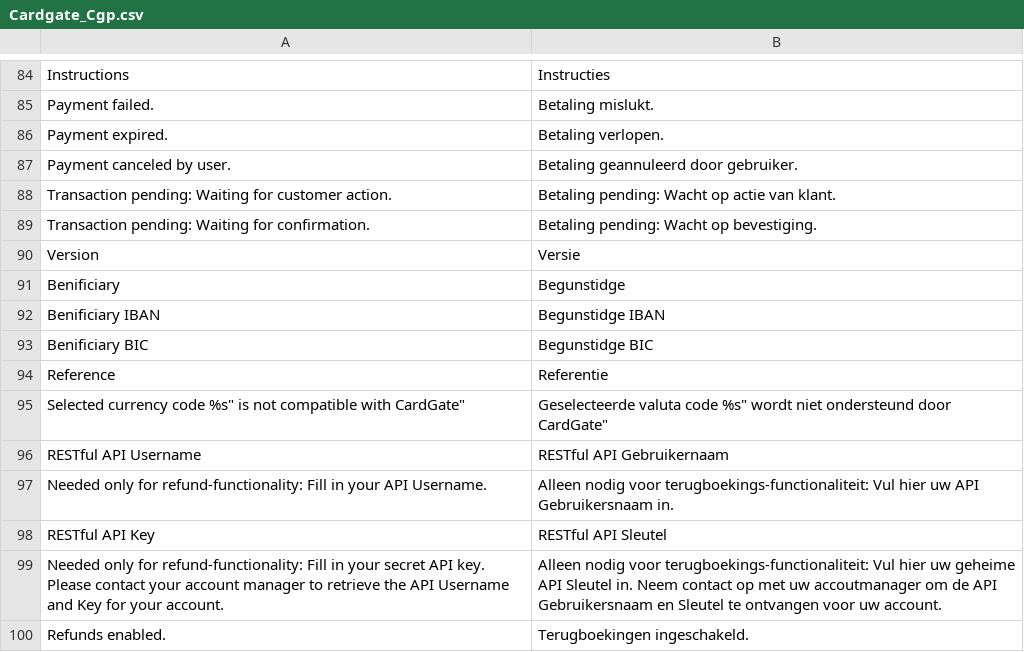
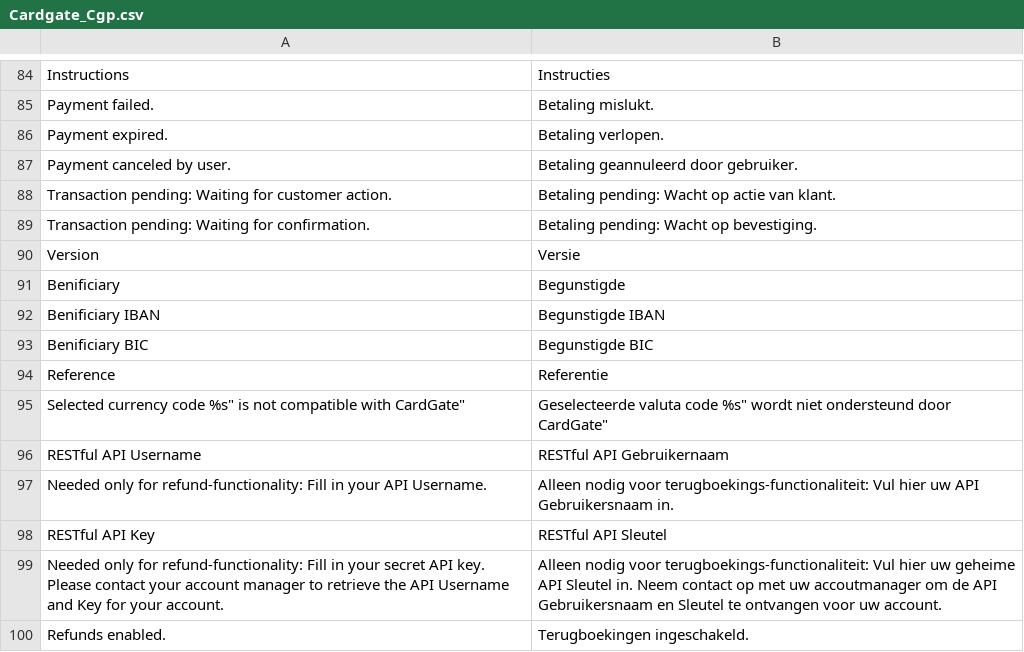
Before and after one commit to RichardCardGate/magento1, a CSV file: app/locale/nl_NL/Cardgate_Cgp.csv, drawn as a sheet; only a part is shown, gaps mark what is left out.

Commit message:
Changed Direct Debit text translation.

```diff
--- a/app/locale/nl_NL/Cardgate_Cgp.csv
+++ b/app/locale/nl_NL/Cardgate_Cgp.csv
@@ -90,5 +90,5 @@
 "Version","Versie"
-"Benificiary","Begunstidge"
-"Benificiary IBAN","Begunstidge IBAN"
-"Benificiary BIC","Begunstidge BIC"
+"Benificiary","Begunstigde"
+"Benificiary IBAN","Begunstigde IBAN"
+"Benificiary BIC","Begunstigde BIC"
 "Reference","Referentie"
```
Also changed, not shown: 1 other file.
